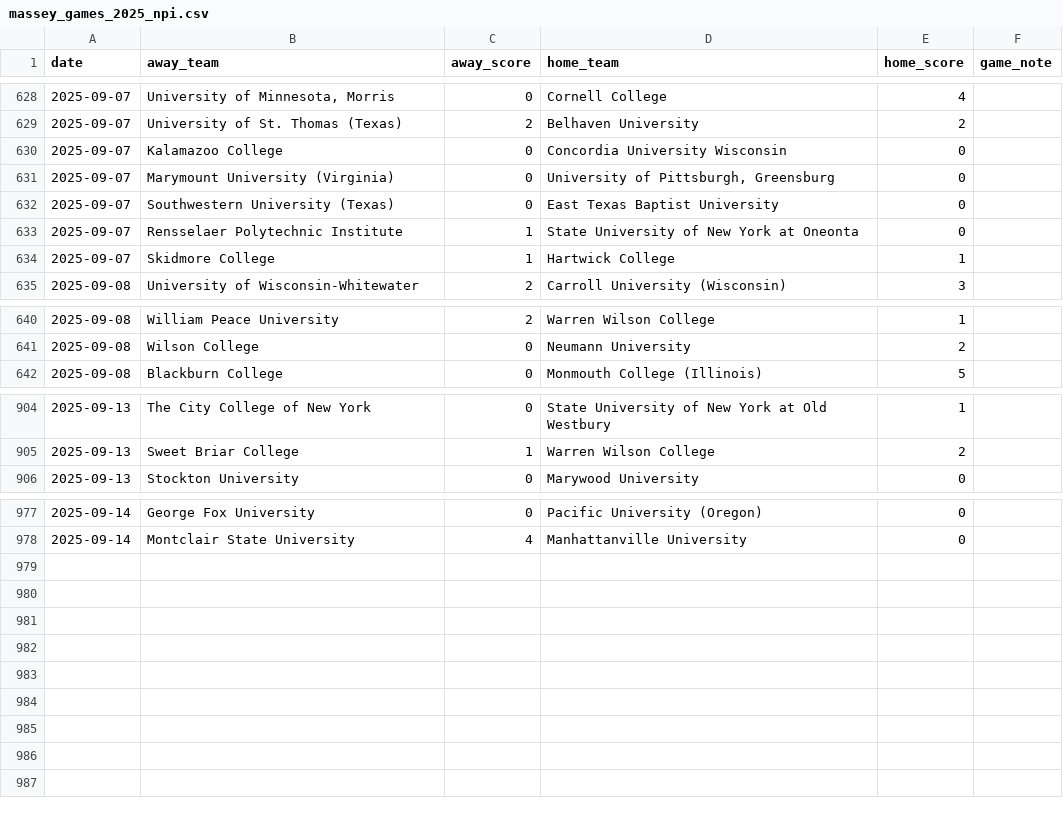
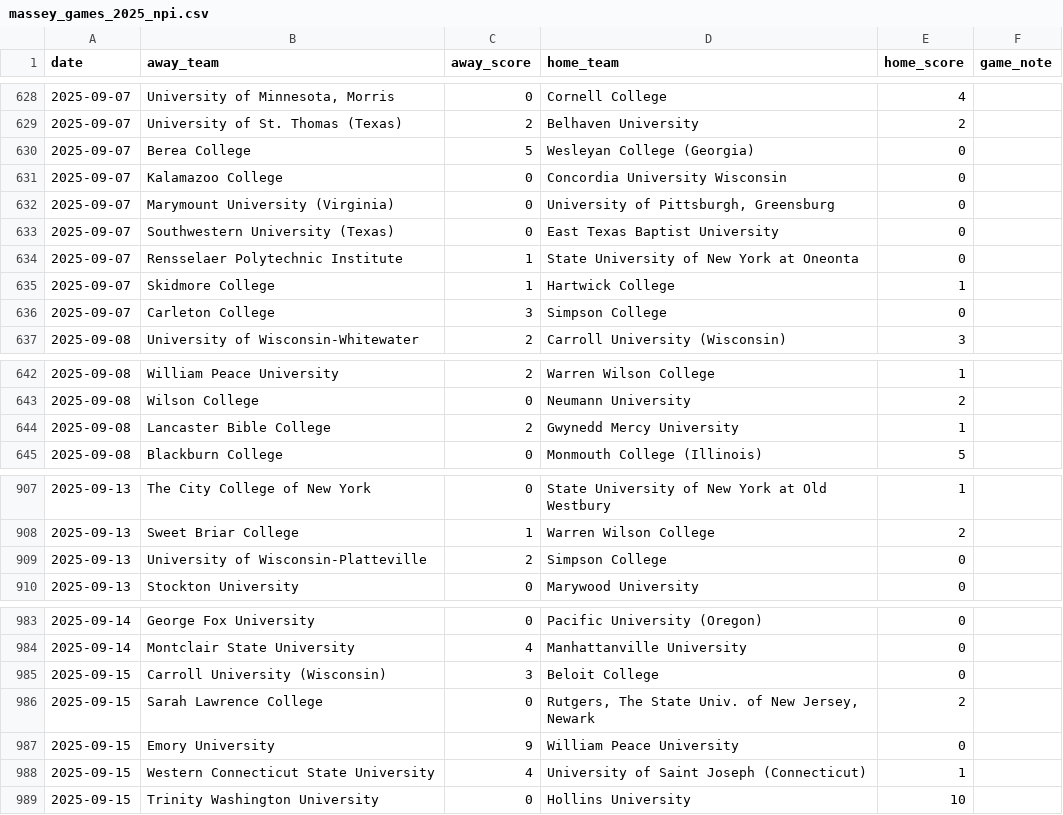
Before and after one commit to kevin-puorro/d3_wsoc_npi_calculator, a CSV file: data/2025/massey_games_2025_npi.csv, drawn as a sheet; only a part is shown, gaps mark what is left out; the diff covers the shown part only.

```diff
--- a/data/2025/massey_games_2025_npi.csv
+++ b/data/2025/massey_games_2025_npi.csv
@@ -629,2 +629,3 @@ date,away_team,away_score,home_team,home_score,game_note
 2025-09-07,University of St. Thomas (Texas),2,Belhaven University,2,
+2025-09-07,Berea College,5,Wesleyan College (Georgia),0,
 2025-09-07,Kalamazoo College,0,Concordia University Wisconsin,0,
@@ -634,2 +635,3 @@ date,away_team,away_score,home_team,home_score,game_note
 2025-09-07,Skidmore College,1,Hartwick College,1,
+2025-09-07,Carleton College,3,Simpson College,0,
 2025-09-08,University of Wisconsin-Whitewater,2,Carroll University (Wisconsin),3,
@@ -641,2 +643,3 @@ date,away_team,away_score,home_team,home_score,game_note
 2025-09-08,Wilson College,0,Neumann University,2,
+2025-09-08,Lancaster Bible College,2,Gwynedd Mercy University,1,
 2025-09-08,Blackburn College,0,Monmouth College (Illinois),5,
@@ -905,2 +908,3 @@ date,away_team,away_score,home_team,home_score,game_note
 2025-09-13,Sweet Briar College,1,Warren Wilson College,2,
+2025-09-13,University of Wisconsin-Platteville,2,Simpson College,0,
 2025-09-13,Stockton University,0,Marywood University,0,
@@ -978 +984,6 @@ date,away_team,away_score,home_team,home_score,game_note
 2025-09-14,Montclair State University,4,Manhattanville University,0,
+2025-09-15,Carroll University (Wisconsin),3,Beloit College,0,
+2025-09-15,Sarah Lawrence College,0,"Rutgers, The State Univ. of New Jersey, Newark",2,
+2025-09-15,Emory University,9,William Peace University,0,
+2025-09-15,Western Connecticut State University,4,University of Saint Joseph (Connecticut),1,
+2025-09-15,Trinity Washington University,0,Hollins University,10,
```
Also changed, not shown: 2 added rows elsewhere in this file, data/2025/massey_games_2025.csv, data/2025/massey_games_2025_excluded.csv, 2 other files.
